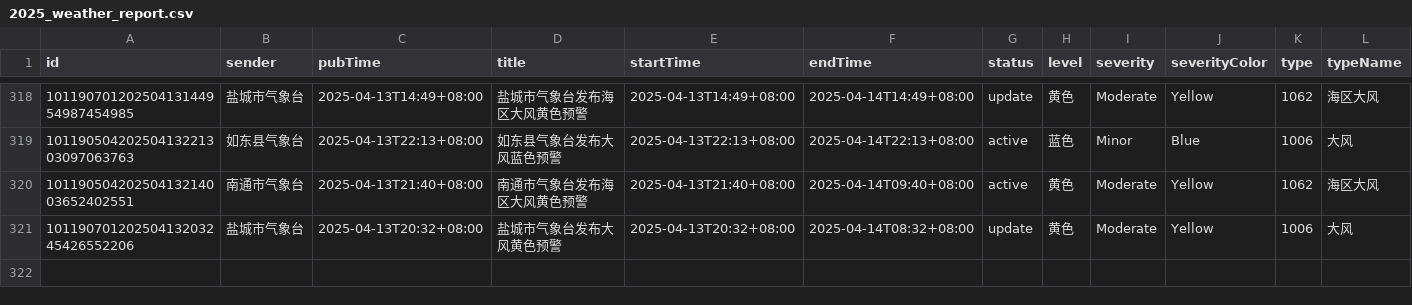
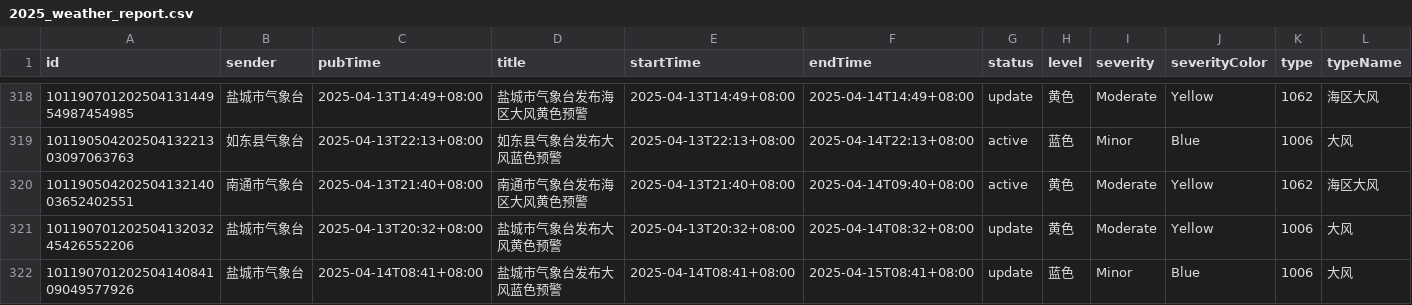
Before and after one commit to jinde98/weatherwarn, a CSV file: 2025_weather_report.csv, drawn as a sheet; only a part is shown, gaps mark what is left out; rows hold the shown columns only; the diff names each change by its address in the sheet, - before the commit and + after, or states it on an @@ line.

Commit message:
Update data

```diff
--- a/2025_weather_report.csv
+++ b/2025_weather_report.csv
+row 322: 10119070120250414084109049577926 | 盐城市气象台 | 2025-04-14T08:41+08:00 | 盐城市气象台发布大风蓝色预警 | 2025-04-14T08:41+08:00 | 2025-04-15T08:41+08:00 | update | 蓝色 | Minor | Blue | 1006 | 大风
```
